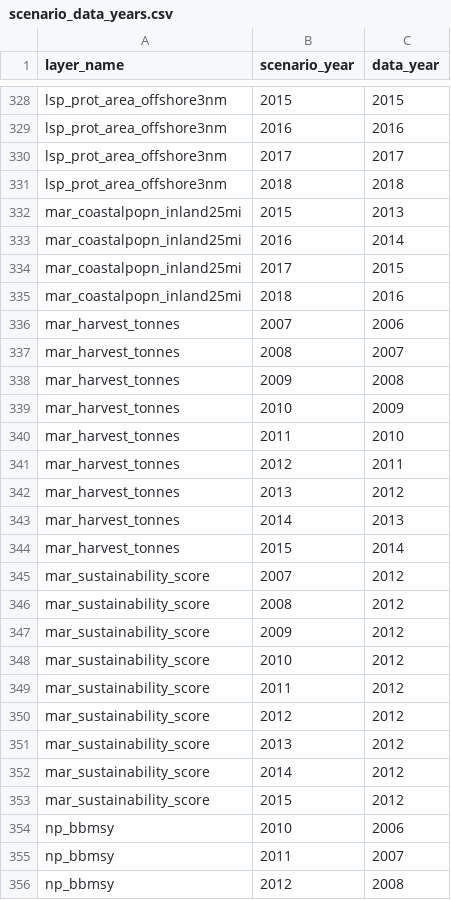
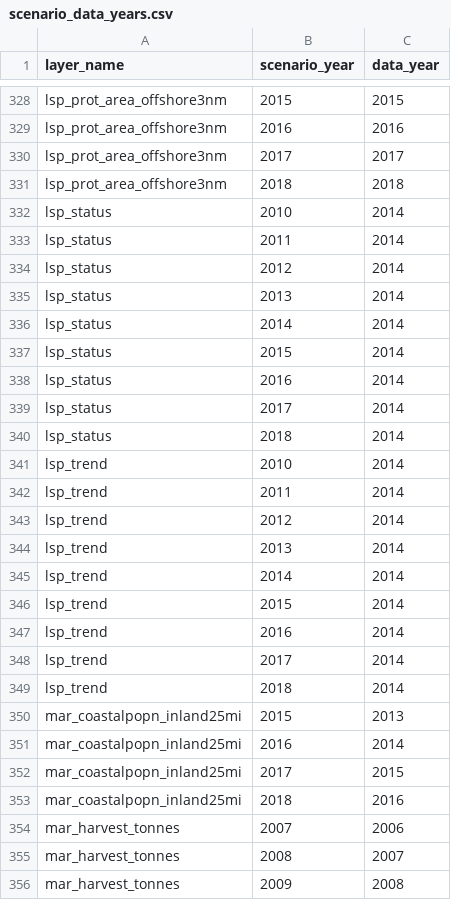
Before and after one commit to OHI-Science/bhi, a CSV file: baltic/conf/scenario_data_years.csv, drawn as a sheet; only a part is shown, gaps mark what is left out; the shorter side is filled out with more unchanged rows; the diff names each change by its address in the sheet, - before the commit and + after, or states it on an @@ line.

```diff
--- a/baltic/conf/scenario_data_years.csv
+++ b/baltic/conf/scenario_data_years.csv
+row 332: lsp_status | 2010 | 2014
+row 333: lsp_status | 2011 | 2014
+row 334: lsp_status | 2012 | 2014
+row 335: lsp_status | 2013 | 2014
+row 336: lsp_status | 2014 | 2014
+row 337: lsp_status | 2015 | 2014
+row 338: lsp_status | 2016 | 2014
+row 339: lsp_status | 2017 | 2014
+row 340: lsp_status | 2018 | 2014
+row 341: lsp_trend | 2010 | 2014
+row 342: lsp_trend | 2011 | 2014
+row 343: lsp_trend | 2012 | 2014
+row 344: lsp_trend | 2013 | 2014
+row 345: lsp_trend | 2014 | 2014
+row 346: lsp_trend | 2015 | 2014
+row 347: lsp_trend | 2016 | 2014
+row 348: lsp_trend | 2017 | 2014
+row 349: lsp_trend | 2018 | 2014
```
Also changed, not shown: baltic/conf/pressures_matrix.csv, baltic/conf/resilience_matrix.csv, 5 other files.
